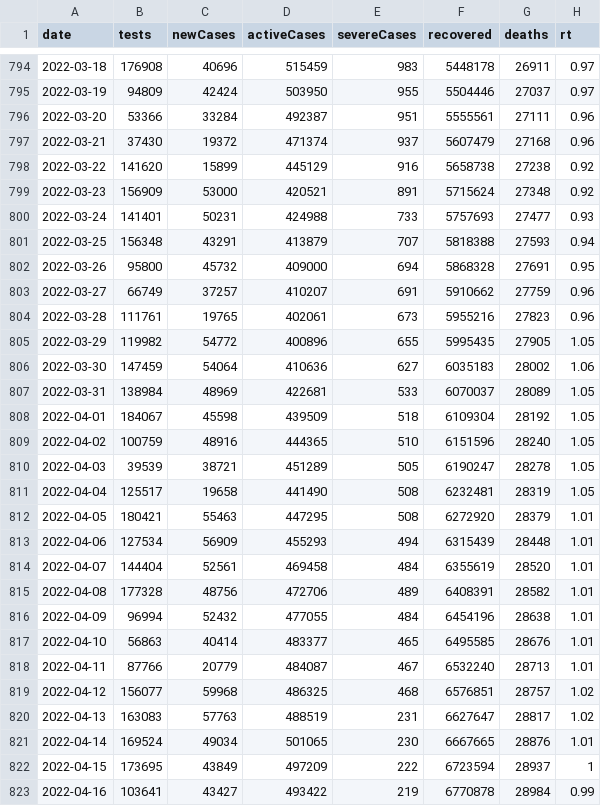
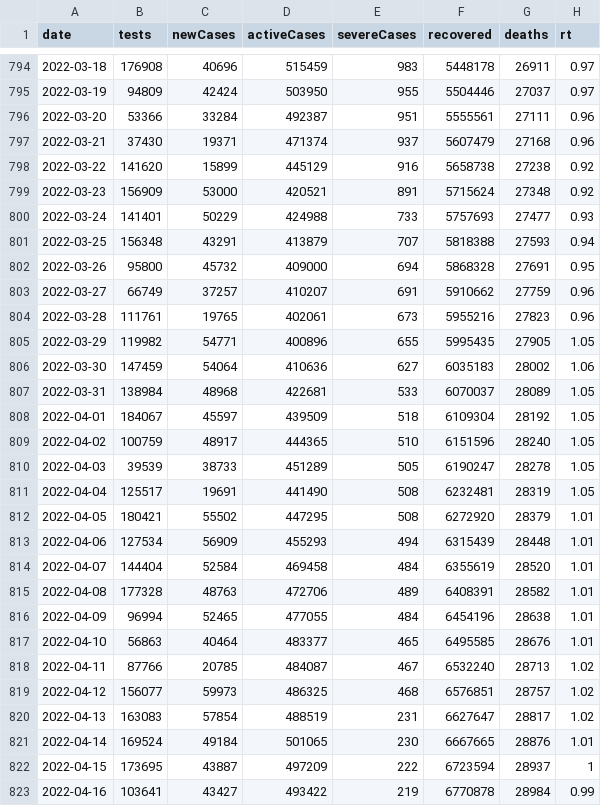
Before and after one commit to kj-9/covid19jp, a CSV file: data-raw/dist/jp_daily.csv, drawn as a sheet; only a part is shown, gaps mark what is left out; the diff covers the shown part only.

```diff
--- a/data-raw/dist/jp_daily.csv
+++ b/data-raw/dist/jp_daily.csv
@@ -796,6 +796,6 @@ date,tests,newCases,activeCases,severeCases,recovered,deaths,rt
 2022-03-20,53366,33284,492387,951,5555561,27111,0.96
-2022-03-21,37430,19372,471374,937,5607479,27168,0.96
+2022-03-21,37430,19371,471374,937,5607479,27168,0.96
 2022-03-22,141620,15899,445129,916,5658738,27238,0.92
 2022-03-23,156909,53000,420521,891,5715624,27348,0.92
-2022-03-24,141401,50231,424988,733,5757693,27477,0.93
+2022-03-24,141401,50229,424988,733,5757693,27477,0.93
 2022-03-25,156348,43291,413879,707,5818388,27593,0.94
@@ -804,20 +804,20 @@ date,tests,newCases,activeCases,severeCases,recovered,deaths,rt
 2022-03-28,111761,19765,402061,673,5955216,27823,0.96
-2022-03-29,119982,54772,400896,655,5995435,27905,1.05
+2022-03-29,119982,54771,400896,655,5995435,27905,1.05
 2022-03-30,147459,54064,410636,627,6035183,28002,1.06
-2022-03-31,138984,48969,422681,533,6070037,28089,1.05
-2022-04-01,184067,45598,439509,518,6109304,28192,1.05
-2022-04-02,100759,48916,444365,510,6151596,28240,1.05
-2022-04-03,39539,38721,451289,505,6190247,28278,1.05
-2022-04-04,125517,19658,441490,508,6232481,28319,1.05
-2022-04-05,180421,55463,447295,508,6272920,28379,1.01
+2022-03-31,138984,48968,422681,533,6070037,28089,1.05
+2022-04-01,184067,45597,439509,518,6109304,28192,1.05
+2022-04-02,100759,48917,444365,510,6151596,28240,1.05
+2022-04-03,39539,38733,451289,505,6190247,28278,1.05
+2022-04-04,125517,19691,441490,508,6232481,28319,1.05
+2022-04-05,180421,55502,447295,508,6272920,28379,1.01
 2022-04-06,127534,56909,455293,494,6315439,28448,1.01
-2022-04-07,144404,52561,469458,484,6355619,28520,1.01
-2022-04-08,177328,48756,472706,489,6408391,28582,1.01
-2022-04-09,96994,52432,477055,484,6454196,28638,1.01
-2022-04-10,56863,40414,483377,465,6495585,28676,1.01
-2022-04-11,87766,20779,484087,467,6532240,28713,1.01
-2022-04-12,156077,59968,486325,468,6576851,28757,1.02
-2022-04-13,163083,57763,488519,231,6627647,28817,1.02
-2022-04-14,169524,49034,501065,230,6667665,28876,1.01
-2022-04-15,173695,43849,497209,222,6723594,28937,1
+2022-04-07,144404,52584,469458,484,6355619,28520,1.01
+2022-04-08,177328,48763,472706,489,6408391,28582,1.01
+2022-04-09,96994,52465,477055,484,6454196,28638,1.01
+2022-04-10,56863,40464,483377,465,6495585,28676,1.01
+2022-04-11,87766,20785,484087,467,6532240,28713,1.02
+2022-04-12,156077,59973,486325,468,6576851,28757,1.02
+2022-04-13,163083,57854,488519,231,6627647,28817,1.02
+2022-04-14,169524,49184,501065,230,6667665,28876,1.01
+2022-04-15,173695,43887,497209,222,6723594,28937,1
 2022-04-16,103641,43427,493422,219,6770878,28984,0.99
```
Also changed, not shown: 1 added row and 94 edited cells elsewhere in this file, 8 other files.
